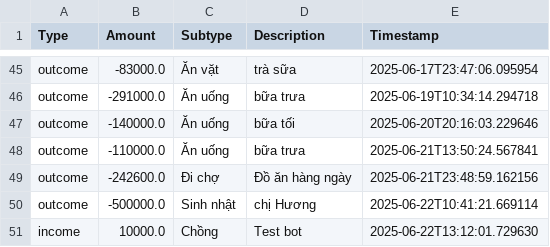
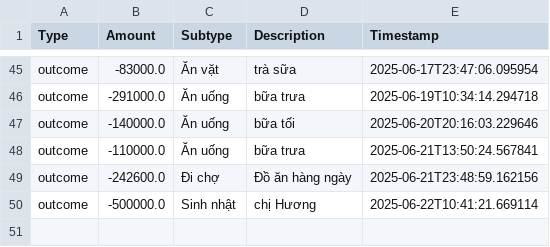
Before and after one commit to itsngocanh/budget-tracking, a CSV file: 03.my_data.csv, drawn as a sheet; only a part is shown, gaps mark what is left out; the diff names each change by its address in the sheet, - before the commit and + after, or states it on an @@ line.

Commit message:
Update 03.my_data.csv from expenses.json

```diff
--- a/03.my_data.csv
+++ b/03.my_data.csv
-row 51: income | 10000.0 | Chồng | Test bot | 2025-06-22T13:12:01.729630
```
